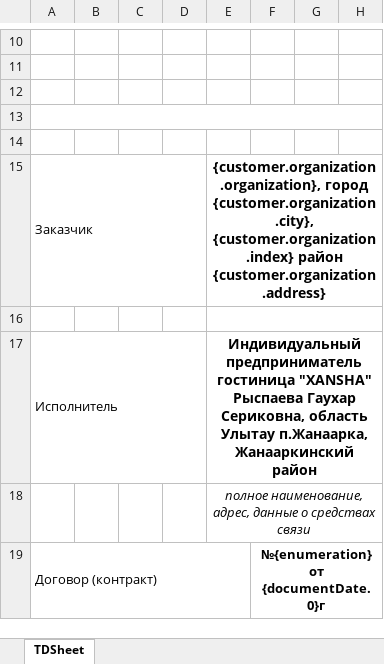
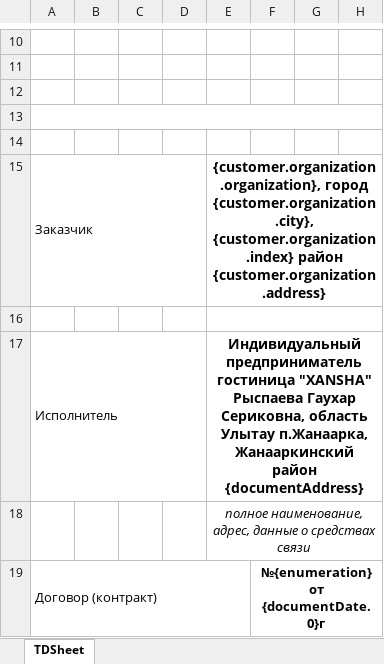
Before and after one commit to Zaccal/Docify, an Excel workbook: apps/excel-service/templates/XANSHA/HOTEL/Completed Work Certificates.xlsx, sheet TDSheet, drawn as a sheet; only a part is shown, gaps mark what is left out; values as stored, in another font and other column widths than the file's, no borders; the diff names each change by its address in the sheet, - before the commit and + after, or states it on an @@ line.

```diff
--- a/apps/excel-service/templates/XANSHA/HOTEL/Completed Work Certificates.xlsx (sheet TDSheet)
+++ b/apps/excel-service/templates/XANSHA/HOTEL/Completed Work Certificates.xlsx (sheet TDSheet)
-E17: …Жанааркинский район
+E17: …Жанааркинский район {documentAddress}
```
Also changed, not shown: apps/excel-service/templates/XANSHA/Completed Work Certificates.xlsx, apps/excel-service/templates/XANSHA/HOTEL/Tax Invoice.xlsx, 25 other files.
